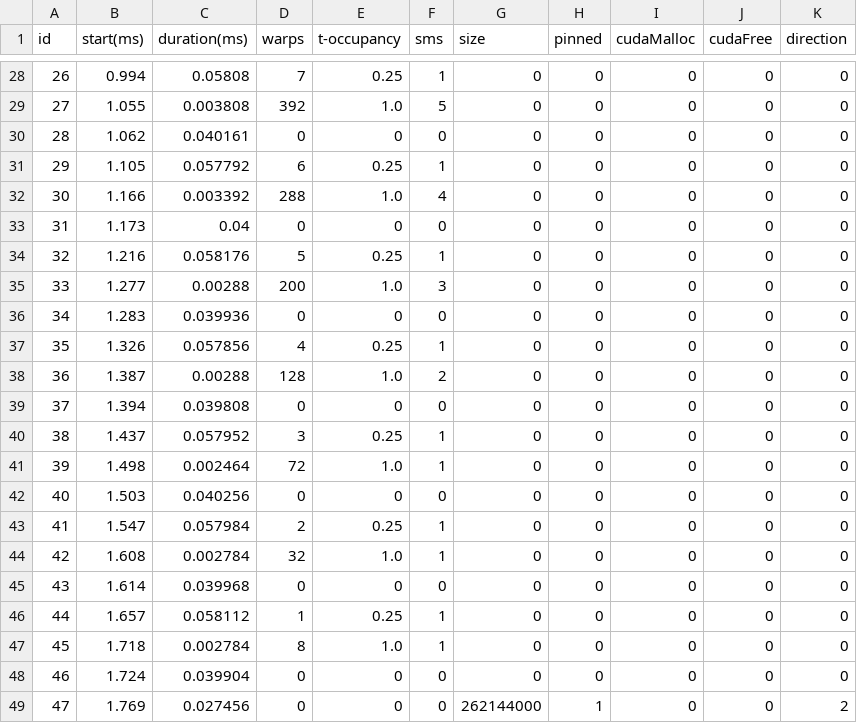
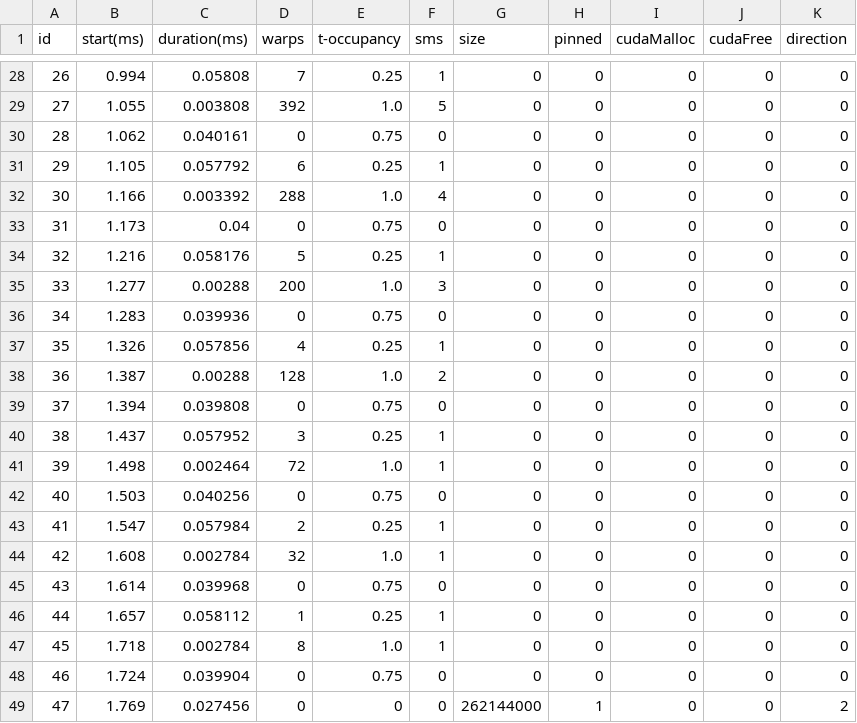
Before and after one commit to lisqu/GPUSIM, a CSV file: input/formated/lud.csv, drawn as a sheet; only a part is shown, gaps mark what is left out; the diff covers the shown part only.

```diff
--- a/input/formated/lud.csv
+++ b/input/formated/lud.csv
@@ -29,21 +29,21 @@ id,start(ms),duration(ms),warps,t-occupancy,sms,size,pinned,cudaMalloc,cudaFree,
 27,1.055,0.003808,392,1.0,5,0,0,0,0,0
-28,1.062,0.040161,0,0,0,0,0,0,0,0
+28,1.062,0.040161,0,0.75,0,0,0,0,0,0
 29,1.105,0.057792,6,0.25,1,0,0,0,0,0
 30,1.166,0.003392,288,1.0,4,0,0,0,0,0
-31,1.173,0.04,0,0,0,0,0,0,0,0
+31,1.173,0.04,0,0.75,0,0,0,0,0,0
 32,1.216,0.058176,5,0.25,1,0,0,0,0,0
 33,1.277,0.00288,200,1.0,3,0,0,0,0,0
-34,1.283,0.039936,0,0,0,0,0,0,0,0
+34,1.283,0.039936,0,0.75,0,0,0,0,0,0
 35,1.326,0.057856,4,0.25,1,0,0,0,0,0
 36,1.387,0.00288,128,1.0,2,0,0,0,0,0
-37,1.394,0.039808,0,0,0,0,0,0,0,0
+37,1.394,0.039808,0,0.75,0,0,0,0,0,0
 38,1.437,0.057952,3,0.25,1,0,0,0,0,0
 39,1.498,0.002464,72,1.0,1,0,0,0,0,0
-40,1.503,0.040256,0,0,0,0,0,0,0,0
+40,1.503,0.040256,0,0.75,0,0,0,0,0,0
 41,1.547,0.057984,2,0.25,1,0,0,0,0,0
 42,1.608,0.002784,32,1.0,1,0,0,0,0,0
-43,1.614,0.039968,0,0,0,0,0,0,0,0
+43,1.614,0.039968,0,0.75,0,0,0,0,0,0
 44,1.657,0.058112,1,0.25,1,0,0,0,0,0
 45,1.718,0.002784,8,1.0,1,0,0,0,0,0
-46,1.724,0.039904,0,0,0,0,0,0,0,0
+46,1.724,0.039904,0,0.75,0,0,0,0,0,0
 47,1.769,0.027456,0,0,0,262144000,1,0,0,2
```
Also changed, not shown: 9 edited cells elsewhere in this file, input/formated/gaussian.csv, input/formated/hybridsort.csv, 14 other files.
